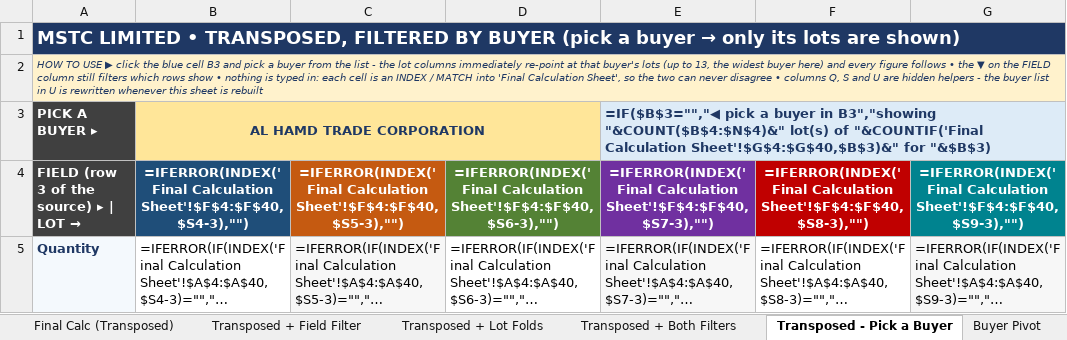
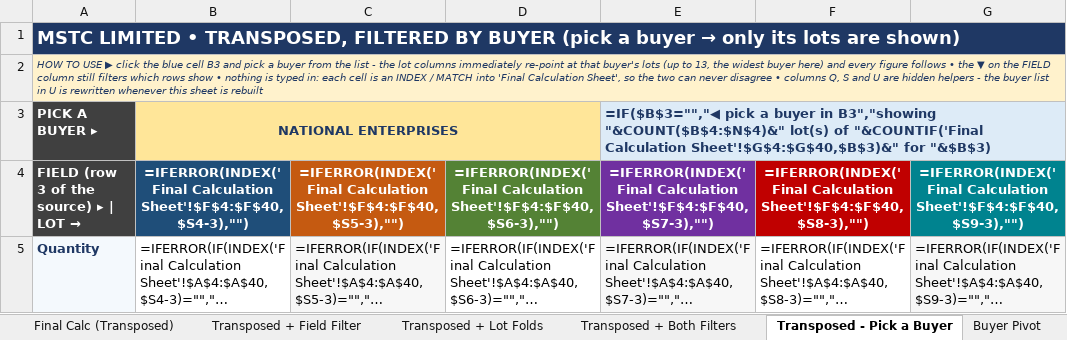
Before and after one commit to piyush4315/06.09.2026, an Excel workbook: 06.09.2026.xlsx, sheet Transposed - Pick a Buyer, drawn as a sheet; only a part is shown; long unchanged cells end in …; values as stored, in another font and other column widths than the file's, no borders; formulas without a stored value are shown as written; conditional formats not drawn; the diff names each change by its address in the sheet, - before the commit and + after, or states it on an @@ line.

Commit message:
Open the buyer picker on the widest buyer
B3 defaulted to the first buyer alphabetically (1 lot), which left 12 of the 13
lot columns blank on first open. It now defaults to the buyer with the most
lots. verify_views.py: 15,062 checks, all passing.

Co-authored-by: arena-agent <297053741+arena-agent@users.noreply.github.com>

```diff
--- a/06.09.2026.xlsx (sheet Transposed - Pick a Buyer)
+++ b/06.09.2026.xlsx (sheet Transposed - Pick a Buyer)
-B3: AL HAMD TRADE CORPORATION
+B3: NATIONAL ENTERPRISES
```
Also changed, not shown: 1 other file.
